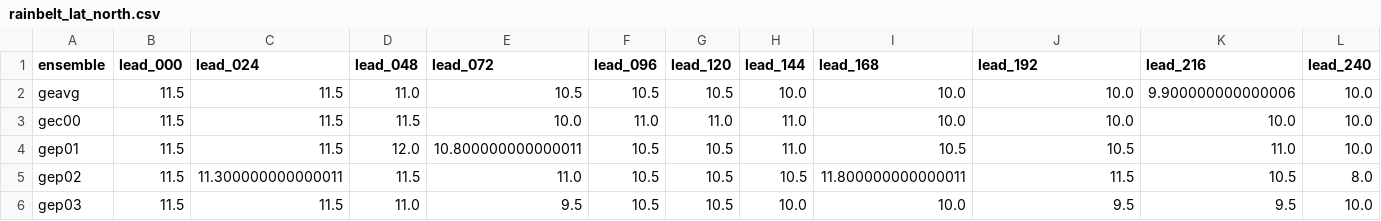
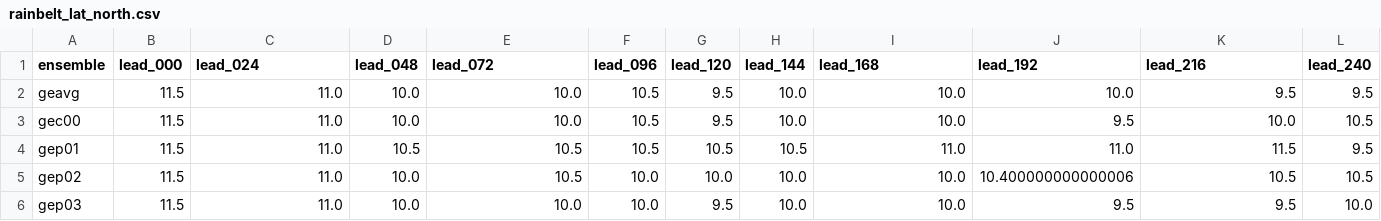
Before and after one commit to charlesknight1/charlesknight1.github.io, a CSV file: database/rainbelt_lat_north.csv, drawn as a sheet; only a part is shown; the diff covers the shown part only.

```diff
--- a/database/rainbelt_lat_north.csv
+++ b/database/rainbelt_lat_north.csv
@@ -1,6 +1,6 @@
 ensemble,lead_000,lead_024,lead_048,lead_072,lead_096,lead_120,lead_144,lead_168,lead_192,lead_216,lead_240
-geavg,11.5,11.5,11.0,10.5,10.5,10.5,10.0,10.0,10.0,9.900000000000006,10.0
-gec00,11.5,11.5,11.5,10.0,11.0,11.0,11.0,10.0,10.0,10.0,10.0
-gep01,11.5,11.5,12.0,10.800000000000011,10.5,10.5,11.0,10.5,10.5,11.0,10.0
-gep02,11.5,11.300000000000011,11.5,11.0,10.5,10.5,10.5,11.800000000000011,11.5,10.5,8.0
-gep03,11.5,11.5,11.0,9.5,10.5,10.5,10.0,10.0,9.5,9.5,10.0
+geavg,11.5,11.0,10.0,10.0,10.5,9.5,10.0,10.0,10.0,9.5,9.5
+gec00,11.5,11.0,10.0,10.0,10.5,9.5,10.0,10.0,9.5,10.0,10.5
+gep01,11.5,11.0,10.5,10.5,10.5,10.5,10.5,11.0,11.0,11.5,9.5
+gep02,11.5,11.0,10.0,10.5,10.0,10.0,10.0,10.0,10.400000000000006,10.5,10.5
+gep03,11.5,11.0,10.0,10.0,10.0,9.5,10.0,10.0,9.5,9.5,10.0
```
Also changed, not shown: 106 edited cells elsewhere in this file, database/cab_gridcells.csv, database/kd_gridcells.csv, 2 other files.
